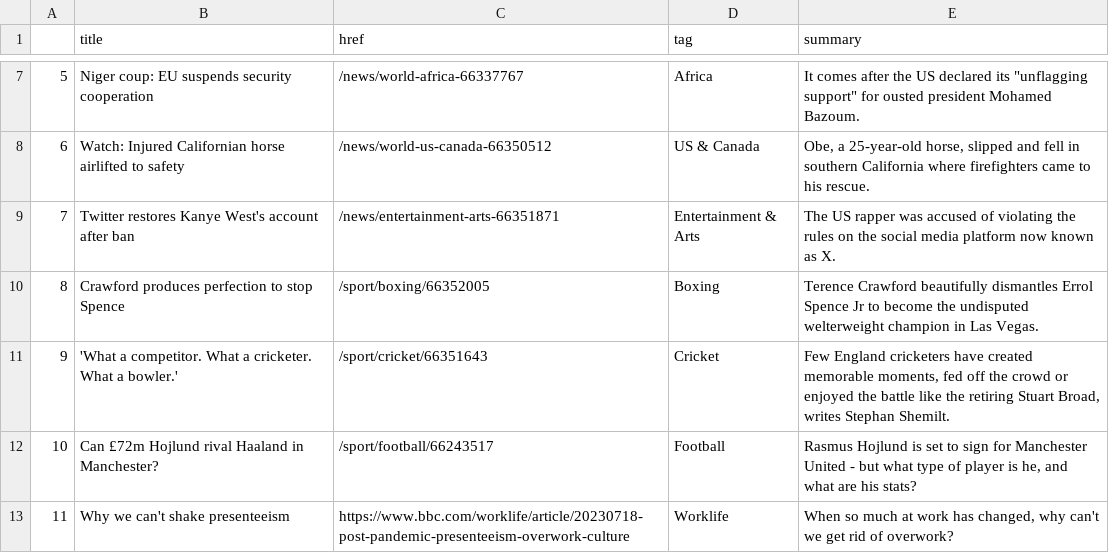
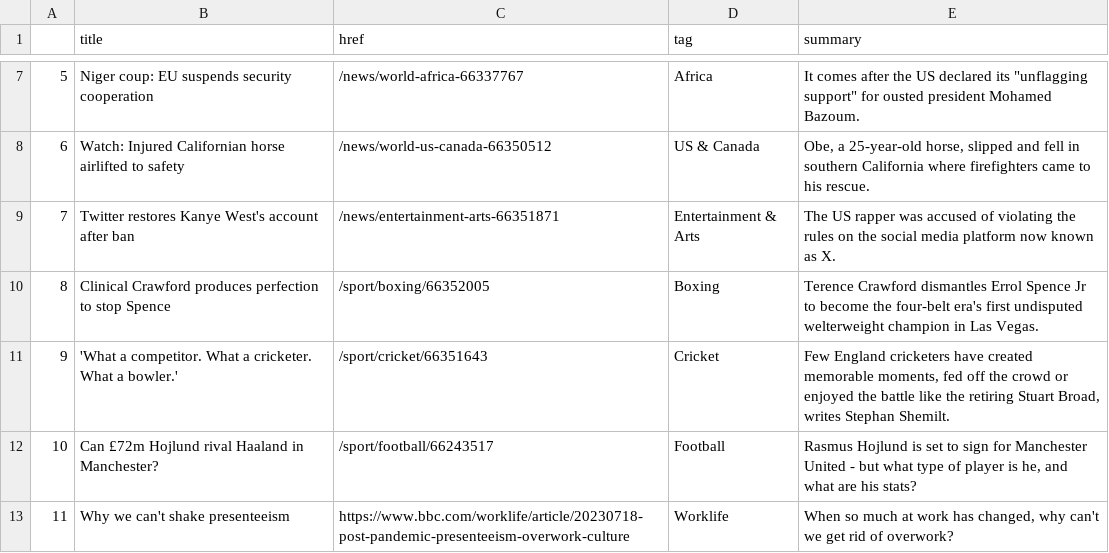
Before and after one commit to marypasciak/automatic-scraper, a CSV file: bbc-headlines.csv, drawn as a sheet; only a part is shown, gaps mark what is left out.

```diff
--- a/bbc-headlines.csv
+++ b/bbc-headlines.csv
@@ -9,3 +9,3 @@
 7,Twitter restores Kanye West's account after ban,/news/entertainment-arts-66351871,Entertainment & Arts,The US rapper was accused of violating the rules on the social media platform now known as X.
-8,Crawford produces perfection to stop Spence,/sport/boxing/66352005,Boxing,Terence Crawford beautifully dismantles Errol Spence Jr to become the undisputed welterweight champion in Las Vegas.
+8,Clinical Crawford produces perfection to stop Spence,/sport/boxing/66352005,Boxing,Terence Crawford dismantles Errol Spence Jr to become the four-belt era's first undisputed welterweight champion in Las Vegas.
 9,'What a competitor. What a cricketer. What a bowler.',/sport/cricket/66351643,Cricket,"Few England cricketers have created memorable moments, fed off the crowd or enjoyed the battle like the retiring Stuart Broad, writes Stephan Shemilt."
```
